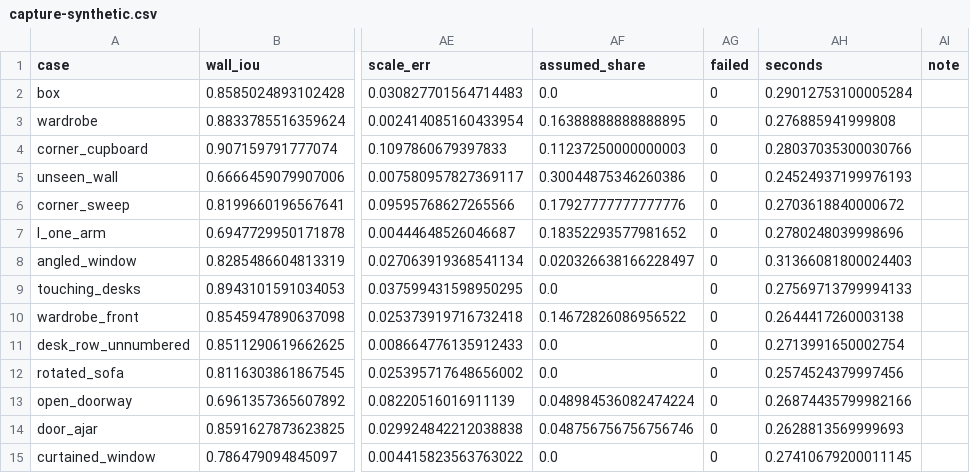
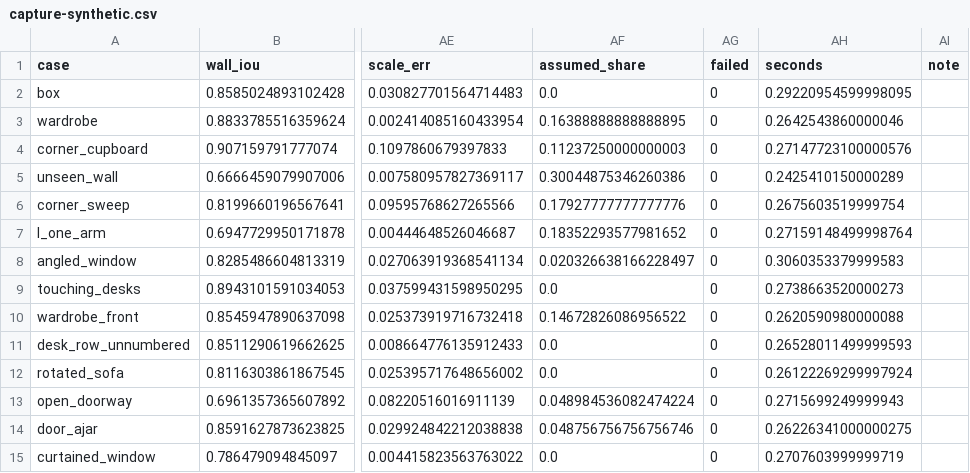
Before and after one commit to praneettigga/WandameJackson, a CSV file: services/api/eval/results/capture-synthetic.csv, drawn as a sheet; only a part is shown, gaps mark what is left out; the diff names each change by its address in the sheet, - before the commit and + after, or states it on an @@ line.

```diff
--- a/services/api/eval/results/capture-synthetic.csv
+++ b/services/api/eval/results/capture-synthetic.csv
-AH2 (seconds): 0.29012753100005284
+AH2 (seconds): 0.29220954599998095
-AH3 (seconds): 0.276885941999808
+AH3 (seconds): 0.2642543860000046
-AH4 (seconds): 0.28037035300030766
+AH4 (seconds): 0.27147723100000576
-AH5 (seconds): 0.24524937199976193
+AH5 (seconds): 0.2425410150000289
-AH6 (seconds): 0.2703618840000672
+AH6 (seconds): 0.2675603519999754
-AH7 (seconds): 0.2780248039998696
+AH7 (seconds): 0.27159148499998764
-AH8 (seconds): 0.31366081800024403
+AH8 (seconds): 0.3060353379999583
-AH9 (seconds): 0.27569713799994133
+AH9 (seconds): 0.2738663520000273
-AH10 (seconds): 0.2644417260003138
+AH10 (seconds): 0.2620590980000088
-AH11 (seconds): 0.2713991650002754
+AH11 (seconds): 0.26528011499999593
-AH12 (seconds): 0.2574524379997456
+AH12 (seconds): 0.26122269299997924
-AH13 (seconds): 0.26874435799982166
+AH13 (seconds): 0.2715699249999943
-AH14 (seconds): 0.2628813569999693
+AH14 (seconds): 0.26226341000000275
-AH15 (seconds): 0.27410679200011145
+AH15 (seconds): 0.2707603999999719
```
Also changed, not shown: 7 other files.
